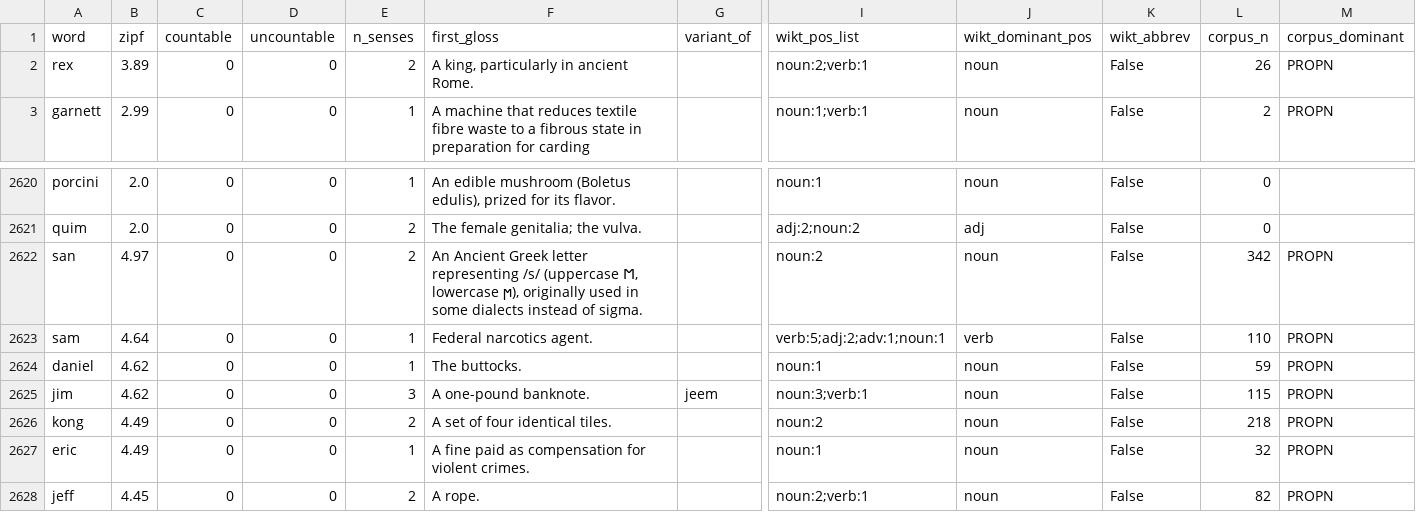
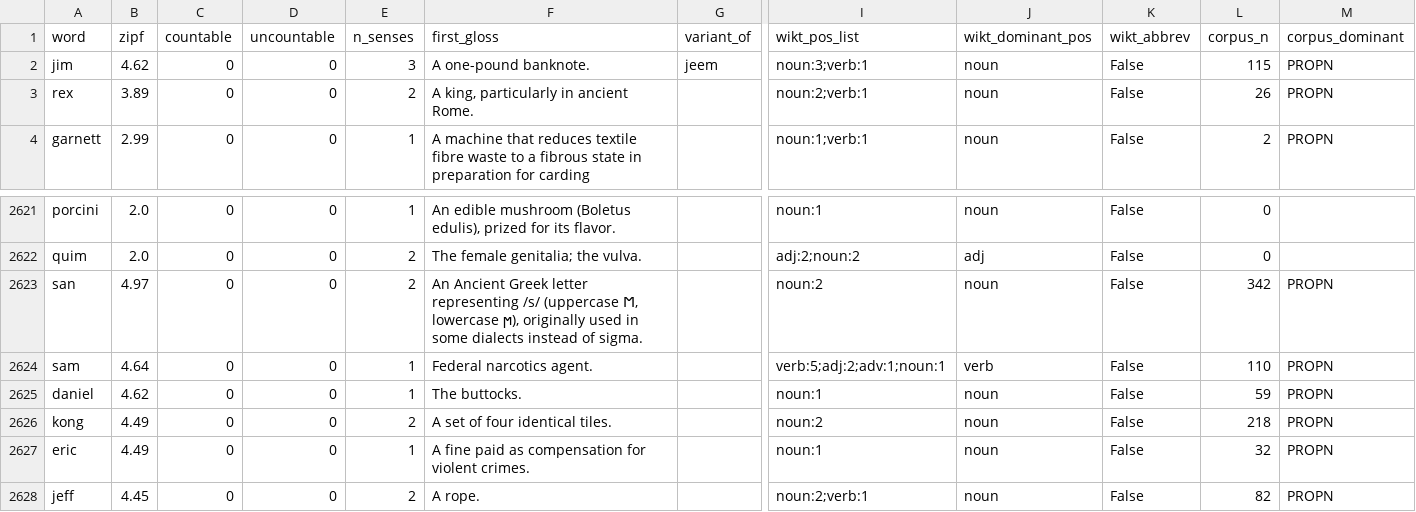
Before and after one commit to Alexander-68/english_nouns_dataset, a CSV file: work/gaps-scowl-absent.csv, drawn as a sheet; only a part is shown, gaps mark what is left out; removed rows and columns are numbered as before the commit, all else as after; rows hold the shown columns only; the diff names each change by its address in the sheet, - before the commit and + after, or states it on an @@ line.

```diff
--- a/work/gaps-scowl-absent.csv
+++ b/work/gaps-scowl-absent.csv
+row 2: jim | 4.62 | 0 | 0 | 3 | A one-pound banknote. | jeem | noun:3;verb:1 | noun | False | 115 | PROPN
-row 2625: jim | 4.62 | 0 | 0 | 3 | A one-pound banknote. | jeem | noun:3;verb:1 | noun | False | 115 | PROPN
```
Also changed, not shown: work/gaps-scowl-noun.csv, work/sen-v3.csv.gaps.csv, 12 other files.
